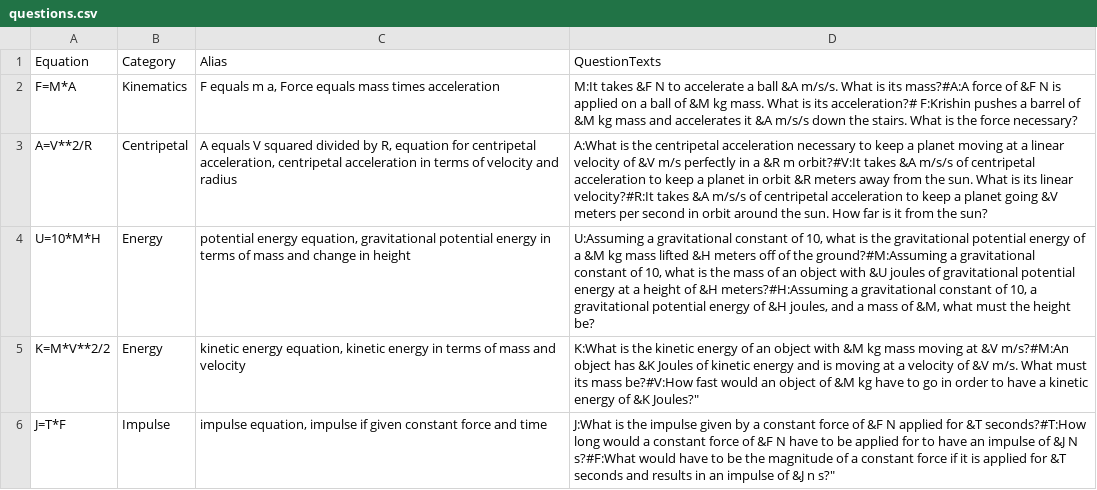
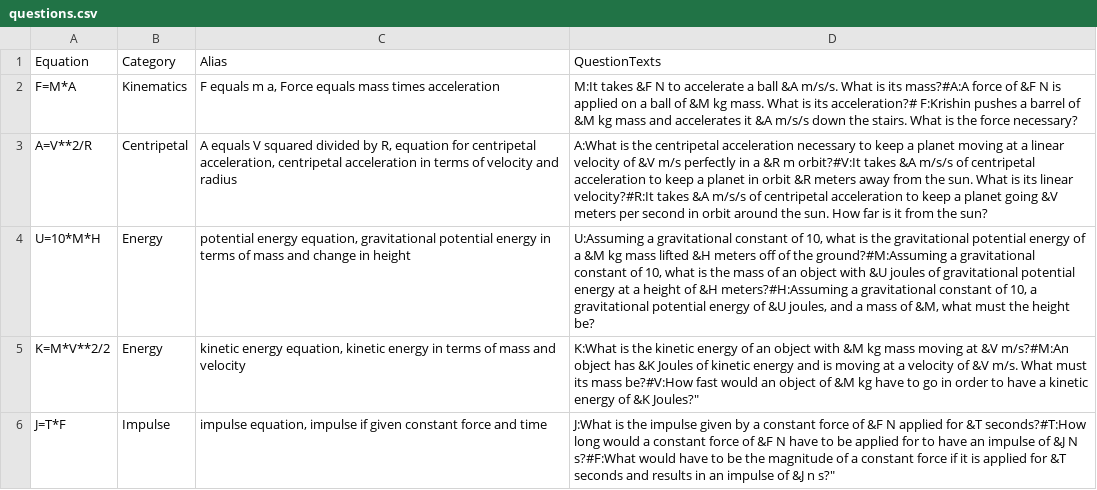
Before and after one commit to julianweng/austin, a CSV file: actions/quiz/questions.csv, drawn as a sheet.

```diff
--- a/actions/quiz/questions.csv
+++ b/actions/quiz/questions.csv
@@ -3,3 +3,3 @@ F=M*A,Kinematics,"F equals m a, Force equals mass times acceleration",M:It takes
 A=V**2/R,Centripetal,"A equals V squared divided by R, equation for centripetal acceleration, centripetal acceleration in terms of velocity and radius",A:What is the centripetal acceleration necessary to keep a planet moving at a linear velocity of &V m/s perfectly in a &R m orbit?#V:It takes &A m/s/s of centripetal acceleration to keep a planet in orbit &R meters away from the sun. What is its linear velocity?#R:It takes &A m/s/s of centripetal acceleration to keep a planet going &V meters per second in orbit around the sun. How far is it from the sun?
-U=10*M*H,Energy,"potential energy equation, gravitational potential energy in terms of mass and change in height","U:Assuming a gravitational constant of 10, what is the gravitational potential energy of a &M kg mass lifted &H meters off of the ground?#M:Assuming a gravitational constant of 10, what is the mass of an object with &U joules of gravitational potential energy at a height of &H meters?#H:Assuming a gravitational constant of 10, a gravitational potential energy of &H joules, and a mass of &M, what must the height be?"
+U=10*M*H,Energy,"potential energy equation, gravitational potential energy in terms of mass and change in height","U:Assuming a gravitational constant of 10, what is the gravitational potential energy of a &M kg mass lifted &H meters off of the ground?#M:Assuming a gravitational constant of 10, what is the mass of an object with &U joules of gravitational potential energy at a height of &H meters?#H:Assuming a gravitational constant of 10, a gravitational potential energy of &U joules, and a mass of &M, what must the height be?"
 K=M*V**2/2,Energy,"kinetic energy equation, kinetic energy in terms of mass and velocity",K:What is the kinetic energy of an object with &M kg mass moving at &V m/s?#M:An object has &K Joules of kinetic energy and is moving at a velocity of &V m/s. What must its mass be?#V:How fast would an object of &M kg have to go in order to have a kinetic energy of &K Joules?"
```
Also changed, not shown: 6 other files.
